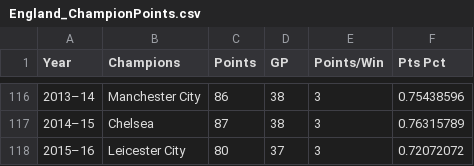
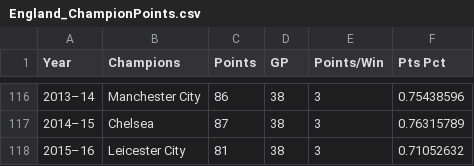
Before and after one commit to soccermetrics/project-data, a CSV file: england-top-flight-champions/England_ChampionPoints.csv, drawn as a sheet; only a part is shown, gaps mark what is left out.

Commit message:
Update after final 2015/16 Leicester City match

```diff
--- a/england-top-flight-champions/England_ChampionPoints.csv
+++ b/england-top-flight-champions/England_ChampionPoints.csv
@@ -117,2 +117,2 @@ Year,Champions,Points,GP,Points/Win,Pts Pct
 2014–15,Chelsea,87,38,3,0.76315789
-2015–16,Leicester City,80,37,3,0.72072072
+2015–16,Leicester City,81,38,3,0.71052632
```
